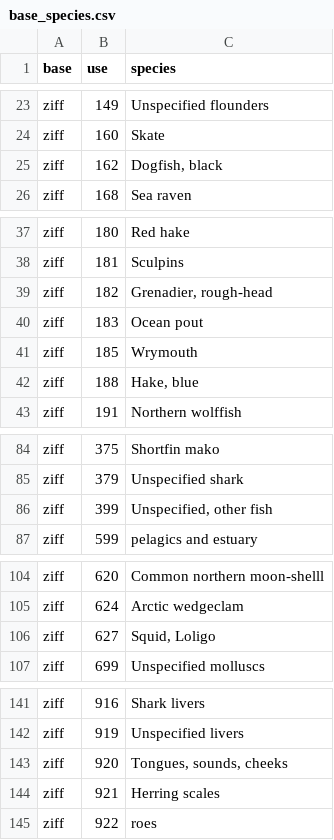
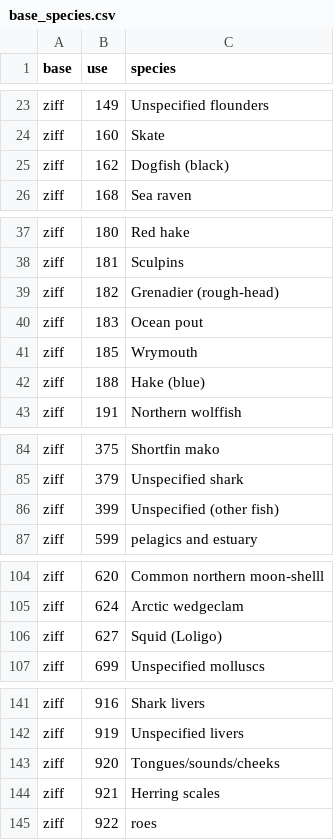
Before and after one commit to iml-assess/catchR, a CSV file: data-raw/base_species.csv, drawn as a sheet; only a part is shown, gaps mark what is left out; the diff covers the shown part only.

```diff
--- a/data-raw/base_species.csv
+++ b/data-raw/base_species.csv
@@ -24,3 +24,3 @@ ziff,149,Unspecified flounders
 ziff,160,Skate
-ziff,162,"Dogfish, black"
+ziff,162,Dogfish (black)
 ziff,168,Sea raven
@@ -38,6 +38,6 @@ ziff,180,Red hake
 ziff,181,Sculpins
-ziff,182,"Grenadier, rough-head"
+ziff,182,Grenadier (rough-head)
 ziff,183,Ocean pout
 ziff,185,Wrymouth
-ziff,188,"Hake, blue"
+ziff,188,Hake (blue)
 ziff,191,Northern wolffish
@@ -85,3 +85,3 @@ ziff,375,Shortfin mako
 ziff,379,Unspecified shark
-ziff,399,"Unspecified, other fish"
+ziff,399,Unspecified (other fish)
 ziff,599,pelagics and estuary
@@ -105,3 +105,3 @@ ziff,620,Common northern moon-shelll
 ziff,624,Arctic wedgeclam
-ziff,627,"Squid, Loligo"
+ziff,627,Squid (Loligo)
 ziff,699,Unspecified molluscs
@@ -142,3 +142,3 @@ ziff,916,Shark livers
 ziff,919,Unspecified livers
-ziff,920,"Tongues, sounds, cheeks"
+ziff,920,Tongues/sounds/cheeks
 ziff,921,Herring scales
```
Also changed, not shown: 21 edited cells elsewhere in this file, data-raw/bio_gear.csv, data-raw/ziff_gear.csv, 5 other files.
